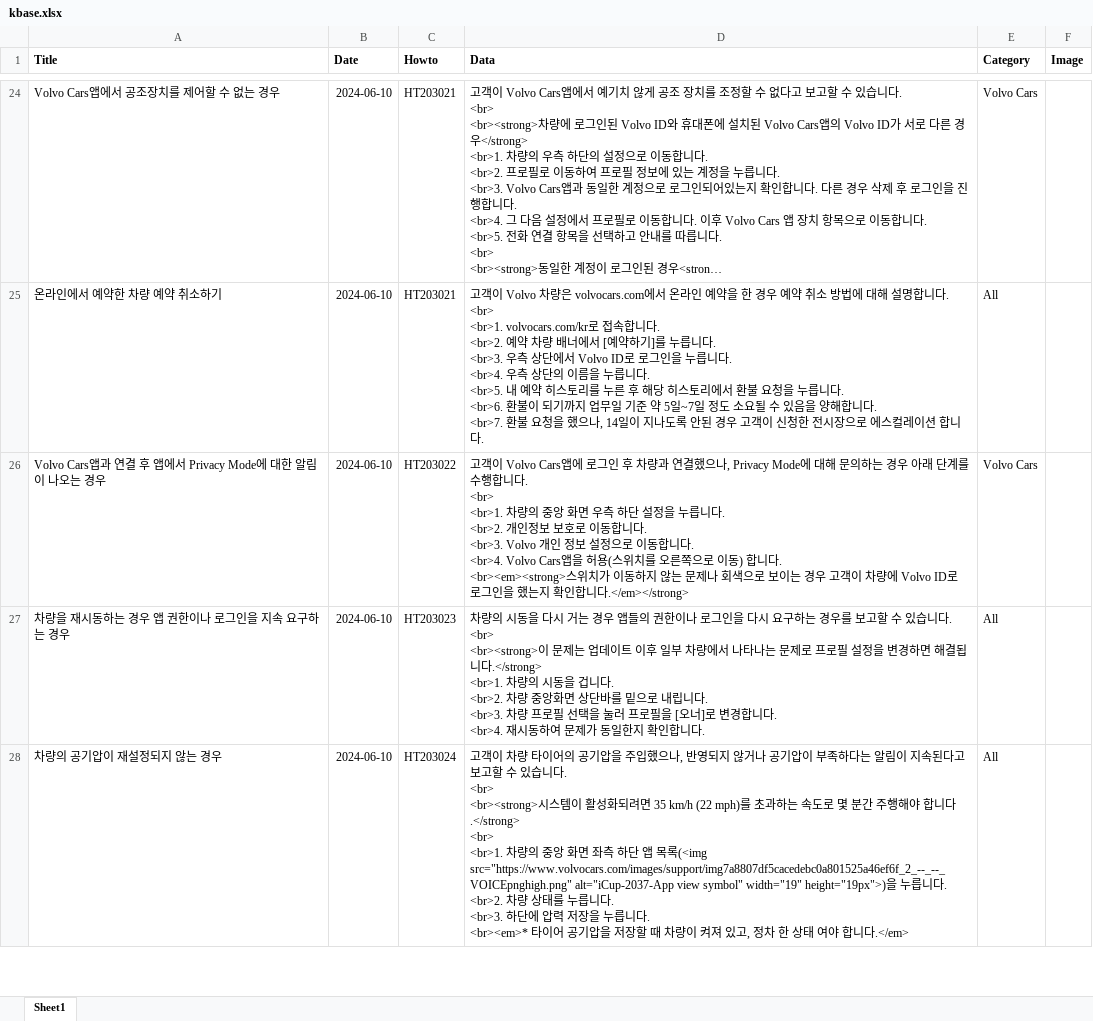
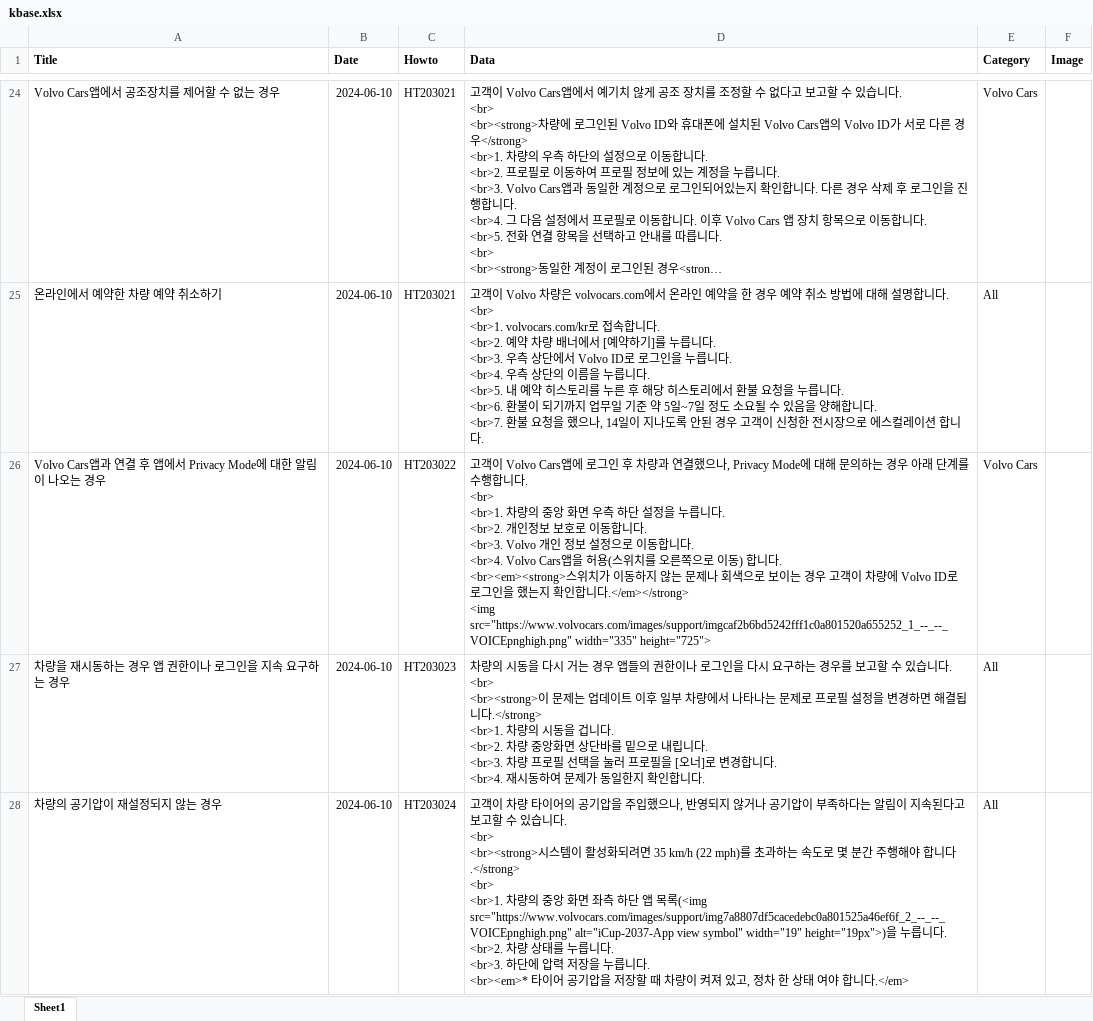
Before and after one commit to hyunos/hyuno.s, an Excel workbook: kbase.xlsx, sheet Sheet1, drawn as a sheet; only a part is shown, gaps mark what is left out; long unchanged cells end in …; values as stored, in another font and other column widths than the file's, no borders; ↵ is a line break in a cell; the diff names each change by its address in the sheet, - before the commit and + after, or states it on an @@ line.

Commit message:
Add files via upload

```diff
--- a/kbase.xlsx (sheet Sheet1)
+++ b/kbase.xlsx (sheet Sheet1)
-D26 (Data): …합니다.</em></strong>
+D26 (Data): …합니다.</em></strong> ↵ <img src="https://www.volvocars.com/images/support/imgcaf2b6bd5242fff1c0a801520a655252_1_--_--_VOICEpnghigh.png" width="335" height="725">
```
